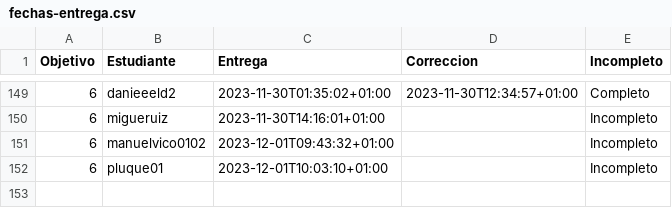
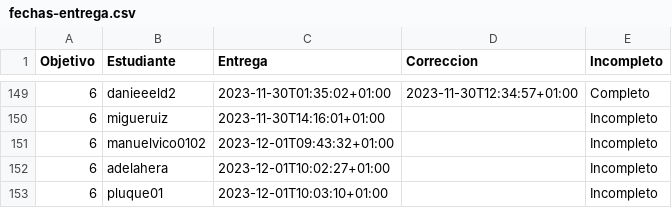
Before and after one commit to JJ/IV-23-24, a CSV file: data/fechas-entrega.csv, drawn as a sheet; only a part is shown, gaps mark what is left out.

Commit message:
:arrow_up: Actualiza datos

```diff
--- a/data/fechas-entrega.csv
+++ b/data/fechas-entrega.csv
@@ -151,2 +151,3 @@ Objetivo;Estudiante;Entrega;Correccion;Incompleto
 6; manuelvico0102;2023-12-01T09:43:32+01:00;;Incompleto
+6; adelahera;2023-12-01T10:02:27+01:00;;Incompleto
 6; pluque01;2023-12-01T10:03:10+01:00;;Incompleto
```
